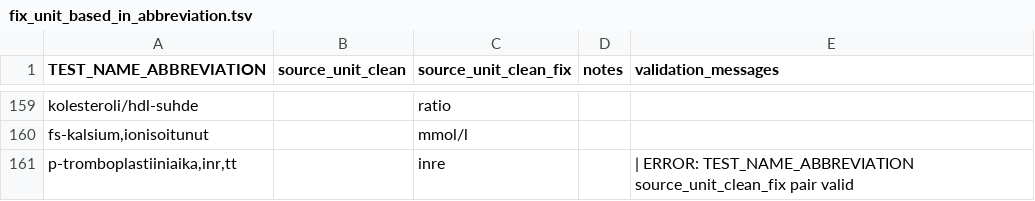
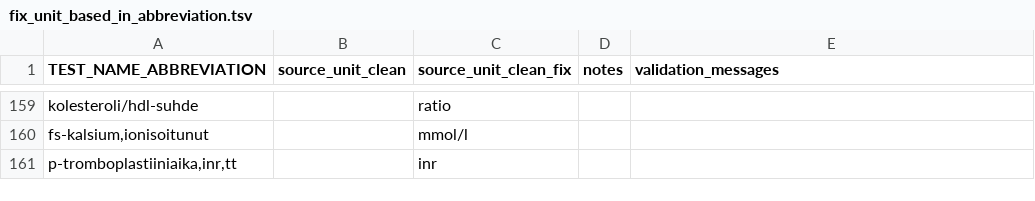
Before and after one commit to FINNGEN/kanta_lab_harmonisation_public, a TSV file: VOCABULARIES/LABfi_ALL/fix_unit_based_in_abbreviation.tsv, drawn as a sheet; only a part is shown, gaps mark what is left out.

Commit message:
test

```diff
--- a/VOCABULARIES/LABfi_ALL/fix_unit_based_in_abbreviation.tsv
+++ b/VOCABULARIES/LABfi_ALL/fix_unit_based_in_abbreviation.tsv
@@ -160,2 +160,2 @@ kolesteroli/hdl-suhde		ratio
 fs-kalsium,ionisoitunut		mmol/l		
-p-tromboplastiiniaika,inr,tt		inre		 | ERROR: TEST_NAME_ABBREVIATION source_unit_clean_fix pair valid
+p-tromboplastiiniaika,inr,tt		inr		
```
